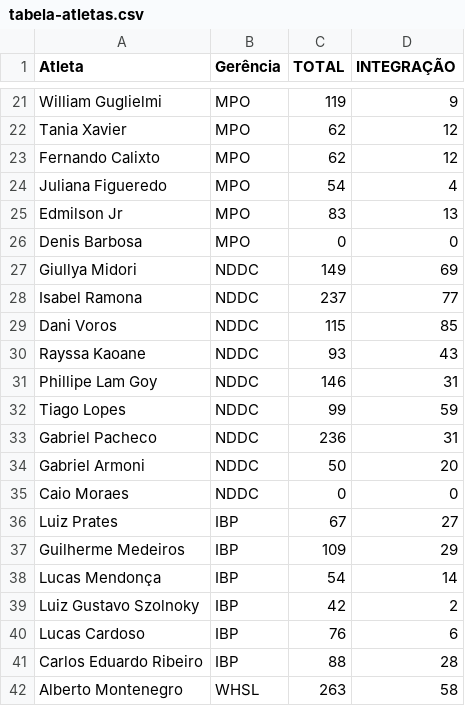
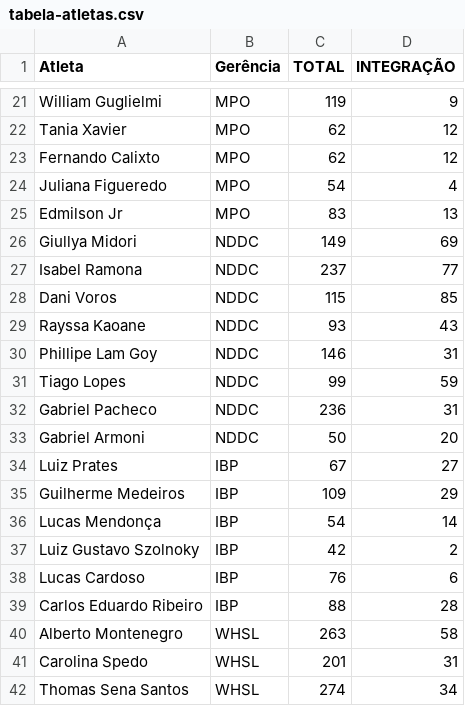
Before and after one commit to BeaFisia/OLIMFISIADAS, a CSV file: tabela-atletas.csv, drawn as a sheet; only a part is shown, gaps mark what is left out; the shorter side is filled out with more unchanged rows; the diff names each change by its address in the sheet, - before the commit and + after, or states it on an @@ line.

Commit message:
Add files via upload

```diff
--- a/tabela-atletas.csv
+++ b/tabela-atletas.csv
-row 26: Denis Barbosa | MPO | 0 | 0
-row 35: Caio Moraes | NDDC | 0 | 0
```
